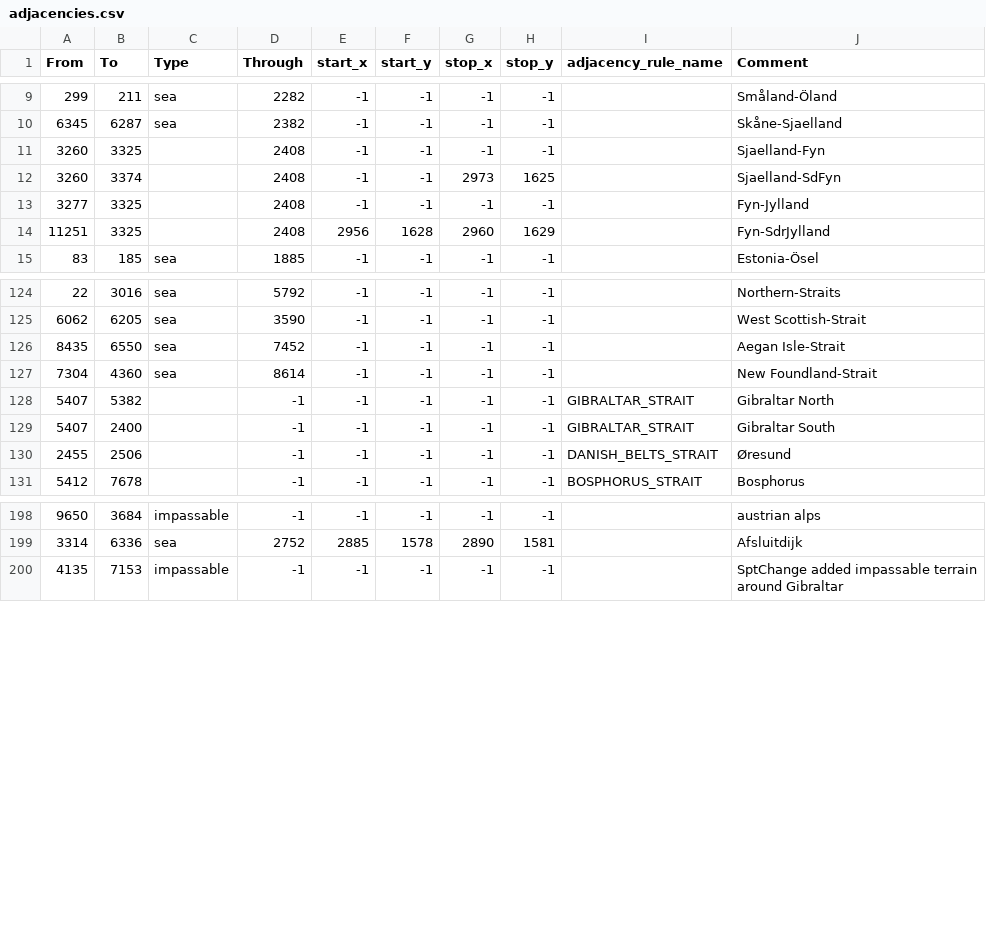
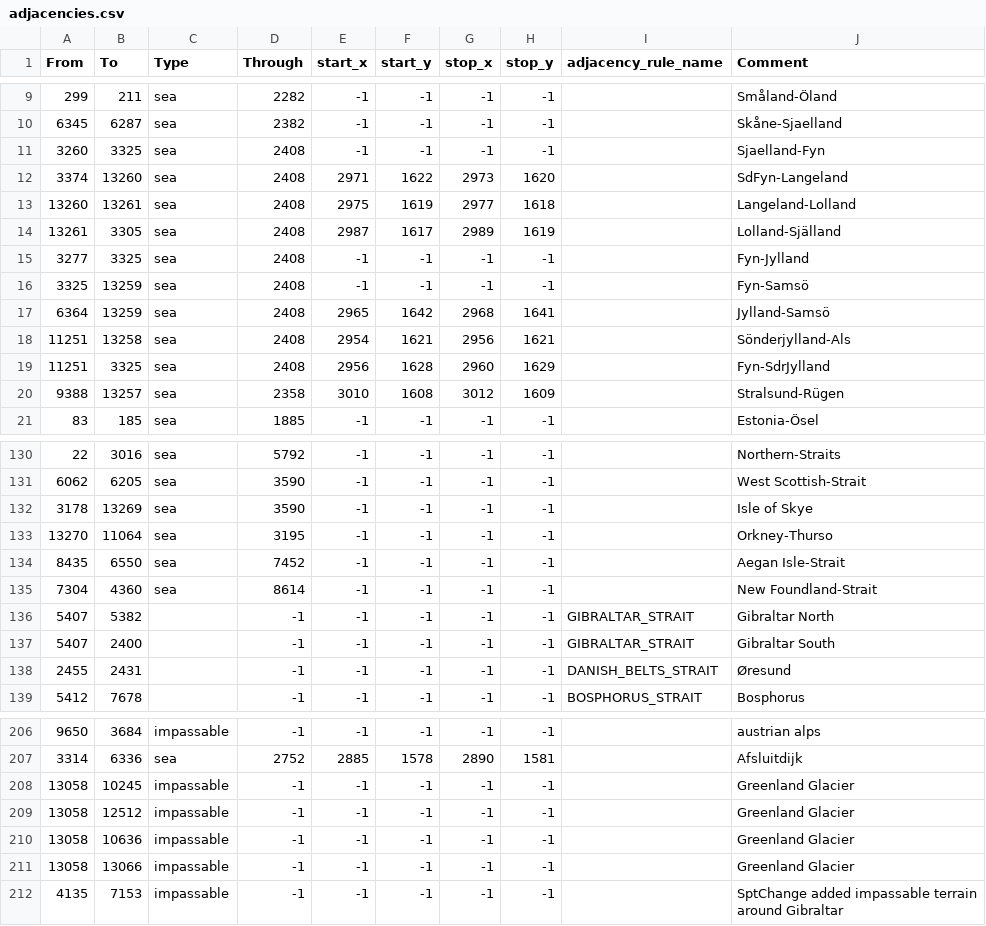
Before and after one commit to SPT-Mod-Dev/SPT-Mod-Dev, a CSV file: map/adjacencies.csv, drawn as a sheet; only a part is shown, gaps mark what is left out.

```diff
--- a/map/adjacencies.csv
+++ b/map/adjacencies.csv
@@ -10,6 +10,12 @@ From;To;Type;Through;start_x;start_y;stop_x;stop_y;adjacency_rule_name;Comment
 6345;6287;sea;2382;-1;-1;-1;-1;;Skåne-Sjaelland
-3260;3325;;2408;-1;-1;-1;-1;;Sjaelland-Fyn
-3260;3374;;2408;-1;-1;2973;1625;;Sjaelland-SdFyn
-3277;3325;;2408;-1;-1;-1;-1;;Fyn-Jylland
-11251;3325;;2408;2956;1628;2960;1629;;Fyn-SdrJylland
+3260;3325;sea;2408;-1;-1;-1;-1;;Sjaelland-Fyn
+3374;13260;sea;2408;2971;1622;2973;1620;;SdFyn-Langeland
+13260;13261;sea;2408;2975;1619;2977;1618;;Langeland-Lolland
+13261;3305;sea;2408;2987;1617;2989;1619;;Lolland-Själland
+3277;3325;sea;2408;-1;-1;-1;-1;;Fyn-Jylland
+3325;13259;sea;2408;-1;-1;-1;-1;;Fyn-Samsö
+6364;13259;sea;2408;2965;1642;2968;1641;;Jylland-Samsö
+11251;13258;sea;2408;2954;1621;2956;1621;;Sönderjylland-Als
+11251;3325;sea;2408;2956;1628;2960;1629;;Fyn-SdrJylland
+9388;13257;sea;2358;3010;1608;3012;1609;;Stralsund-Rügen
 83;185;sea;1885;-1;-1;-1;-1;;Estonia-Ösel
@@ -125,2 +131,4 @@ From;To;Type;Through;start_x;start_y;stop_x;stop_y;adjacency_rule_name;Comment
 6062;6205;sea;3590;-1;-1;-1;-1;;West Scottish-Strait
+3178;13269;sea;3590;-1;-1;-1;-1;;Isle of Skye
+13270;11064;sea;3195;-1;-1;-1;-1;;Orkney-Thurso
 8435;6550;sea;7452;-1;-1;-1;-1;;Aegan Isle-Strait
@@ -129,3 +137,3 @@ From;To;Type;Through;start_x;start_y;stop_x;stop_y;adjacency_rule_name;Comment
 5407;2400;;-1;-1;-1;-1;-1;GIBRALTAR_STRAIT;Gibraltar South
-2455;2506;;-1;-1;-1;-1;-1;DANISH_BELTS_STRAIT;Øresund
+2455;2431;;-1;-1;-1;-1;-1;DANISH_BELTS_STRAIT;Øresund
 5412;7678;;-1;-1;-1;-1;-1;BOSPHORUS_STRAIT;Bosphorus
@@ -199,2 +207,6 @@ From;To;Type;Through;start_x;start_y;stop_x;stop_y;adjacency_rule_name;Comment
 3314;6336;sea;2752;2885;1578;2890;1581;;Afsluitdijk
+13058;10245;impassable;-1;-1;-1;-1;-1;;Greenland Glacier
+13058;12512;impassable;-1;-1;-1;-1;-1;;Greenland Glacier
+13058;10636;impassable;-1;-1;-1;-1;-1;;Greenland Glacier
+13058;13066;impassable;-1;-1;-1;-1;-1;;Greenland Glacier
 4135;7153;impassable;-1;-1;-1;-1;-1;;SptChange added impassable terrain around Gibraltar
```
Also changed, not shown: 3 other files.
